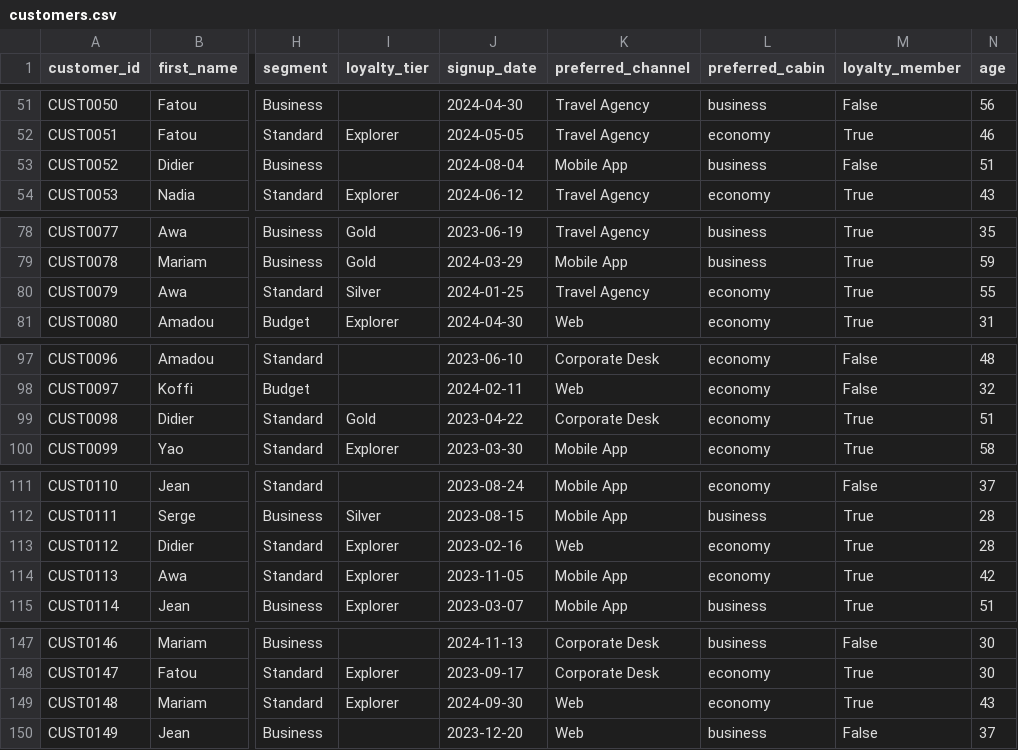
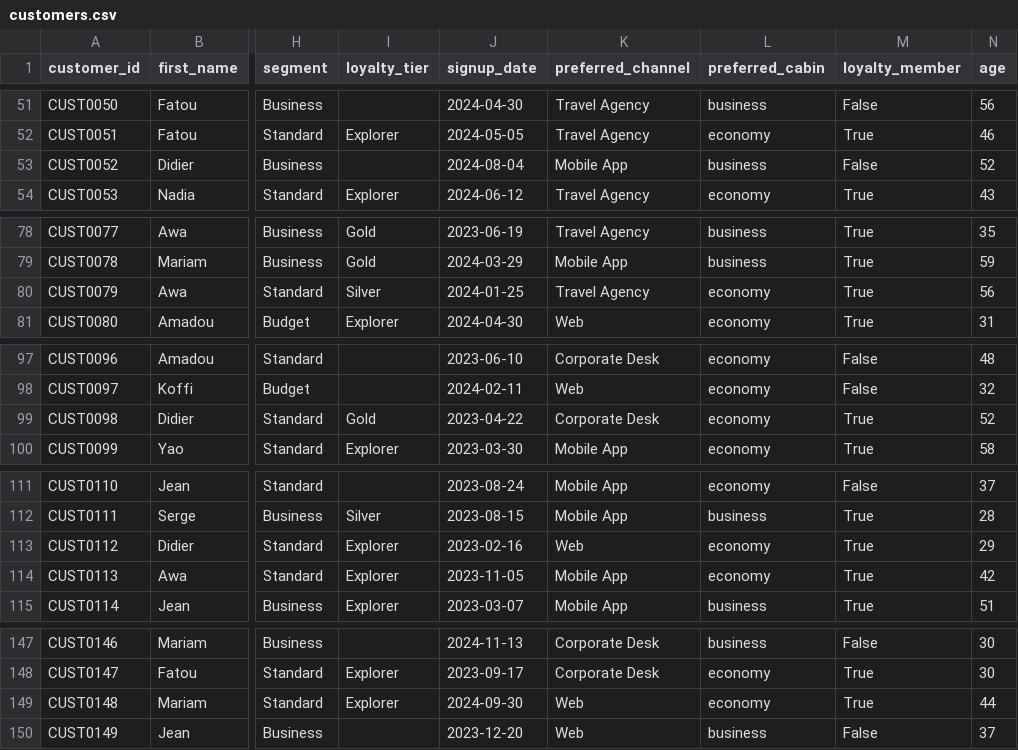
Before and after one commit to Tresorito/Challenge-Analytics-Engineer-ARTEFACT, a CSV file: data/raw/customers.csv, drawn as a sheet; only a part is shown, gaps mark what is left out; the diff covers the shown part only; the diff names each change by its address in the sheet, - before the commit and + after, or states it on an @@ line.

```diff
--- a/data/raw/customers.csv
+++ b/data/raw/customers.csv
-N53 (age): 51
+N53 (age): 52
-N80 (age): 55
+N80 (age): 56
-N99 (age): 51
+N99 (age): 52
-N113 (age): 28
+N113 (age): 29
-N149 (age): 43
+N149 (age): 44
```
Also changed, not shown: 5 edited cells elsewhere in this file, data/raw/support_tickets.csv, 7 other files.
